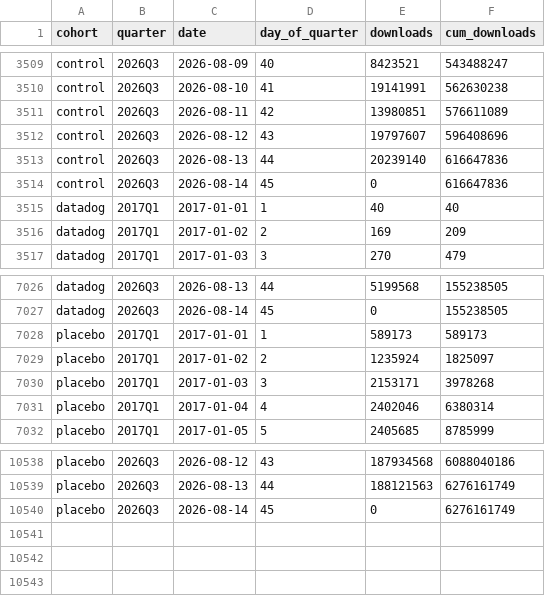
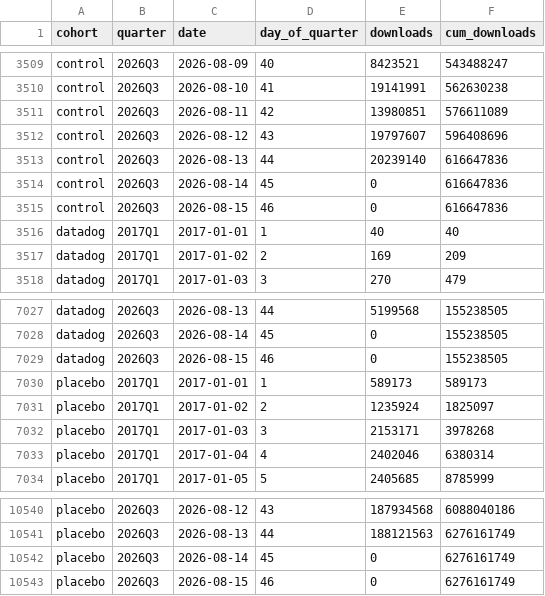
Before and after one commit to cornell880503-bot/funda-ddog-assignment, a CSV file: data/processed/npm_qtd_pace.csv, drawn as a sheet; only a part is shown, gaps mark what is left out; the diff names each change by its address in the sheet, - before the commit and + after, or states it on an @@ line.

```diff
--- a/data/processed/npm_qtd_pace.csv
+++ b/data/processed/npm_qtd_pace.csv
+row 3515: control | 2026Q3 | 2026-08-15 | 46 | 0 | 616647836
+row 7029: datadog | 2026Q3 | 2026-08-15 | 46 | 0 | 155238505
+row 10543: placebo | 2026Q3 | 2026-08-15 | 46 | 0 | 6276161749
```
Also changed, not shown: data/processed/npm_data_quality.csv, 7 other files.
